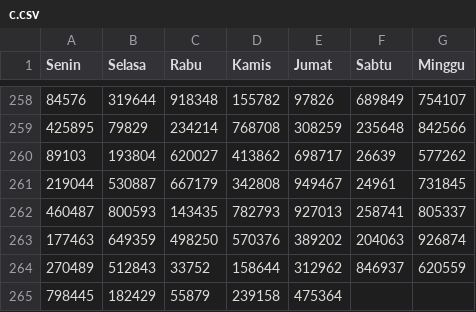
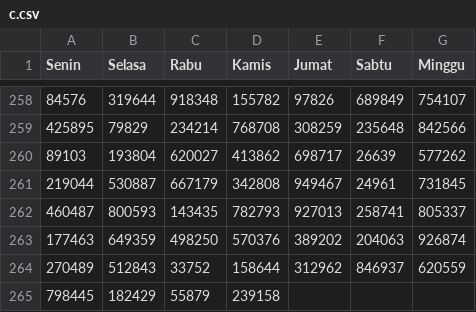
Before and after one commit to hadicangkring/belajar, a CSV file: c.csv, drawn as a sheet; only a part is shown, gaps mark what is left out; the diff names each change by its address in the sheet, - before the commit and + after, or states it on an @@ line.

Commit message:
Update c.csv

```diff
--- a/c.csv
+++ b/c.csv
-E265 (Jumat): 475364
+E265 (Jumat): (empty)
```
